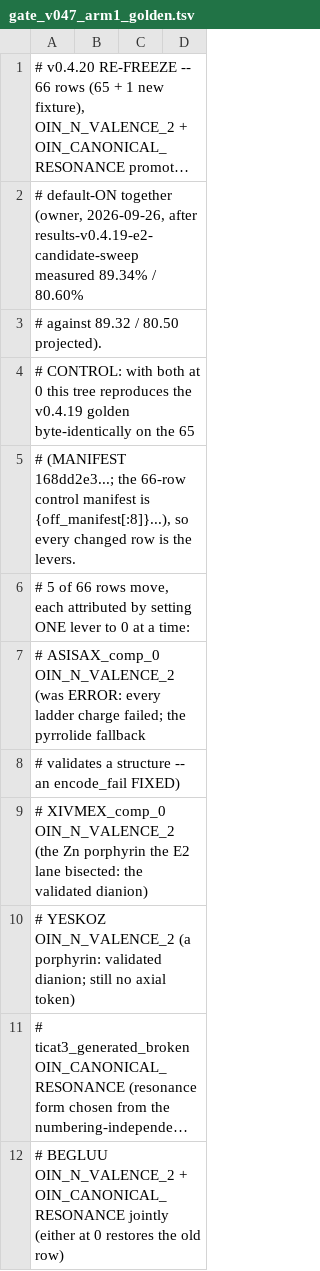
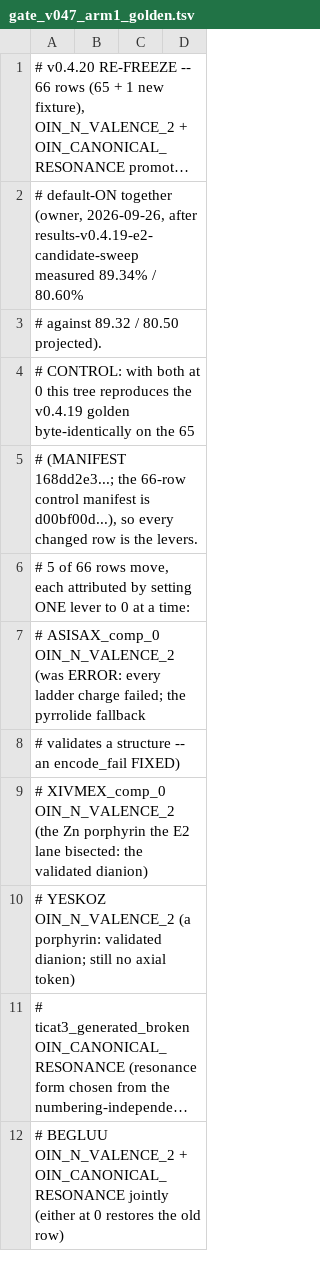
Before and after one commit to tjmustard/OIN-SMILES, a TSV file: tools/gate_v047_arm1_golden.tsv, drawn as a sheet; only a part is shown; long unchanged cells end in ….

Commit message:
fix(v0.4.20): ARM 1 golden header -- the control manifest was written as an unformatted placeholder
Line 5 of the v0.4.20 block read '{off_manifest[:8]}...'; it is d00bf00d..., the manifest of the
66-row run with OIN_N_VALENCE_2=0 and OIN_CANONICAL_RESONANCE=0 (results-v0.4.20-arm2-refreeze/
arm1_off.tsv). Comment only: the gate compares the MANIFEST_SHA256 line, which is unchanged.

Agentic Coding Assisted: Claude Code

```diff
--- a/tools/gate_v047_arm1_golden.tsv
+++ b/tools/gate_v047_arm1_golden.tsv
@@ -4,3 +4,3 @@
 #   CONTROL: with both at 0 this tree reproduces the v0.4.19 golden byte-identically on the 65
-#   (MANIFEST 168dd2e3...; the 66-row control manifest is {off_manifest[:8]}...), so every changed row is the levers.
+#   (MANIFEST 168dd2e3...; the 66-row control manifest is d00bf00d...), so every changed row is the levers.
 #   5 of 66 rows move, each attributed by setting ONE lever to 0 at a time:
```
